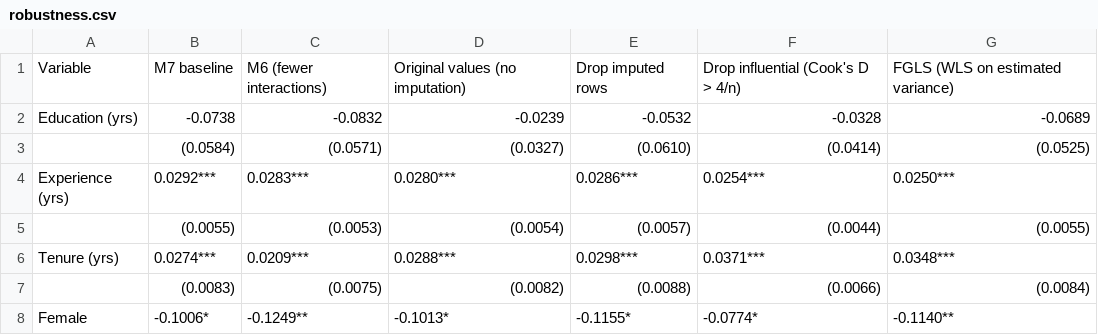
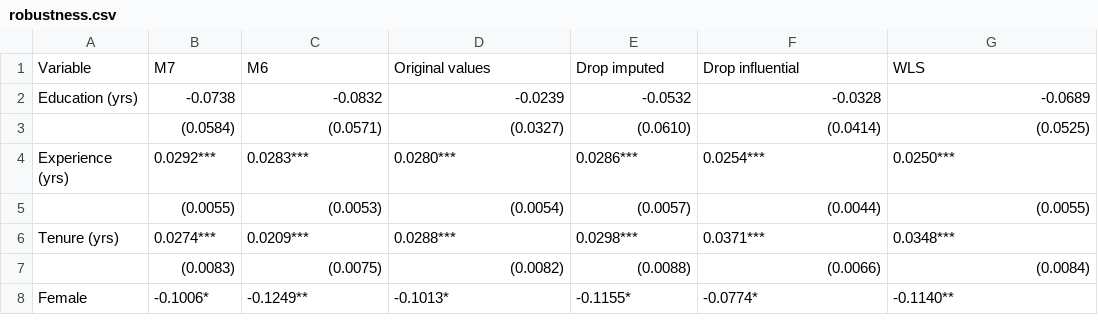
Before and after one commit to RachitKumar205/mp2, a CSV file: output/tables/robustness.csv, drawn as a sheet; only a part is shown.

```diff
--- a/output/tables/robustness.csv
+++ b/output/tables/robustness.csv
@@ -1,2 +1,2 @@
-Variable,M7 baseline,M6 (fewer interactions),Original values (no imputation),Drop imputed rows,Drop influential (Cook's D > 4/n),FGLS (WLS on estimated variance)
+Variable,M7,M6,Original values,Drop imputed,Drop influential,WLS
 Education (yrs),-0.0738,-0.0832,-0.0239,-0.0532,-0.0328,-0.0689
```
Also changed, not shown: output/tables/diagnostics.csv, 4 other files.
